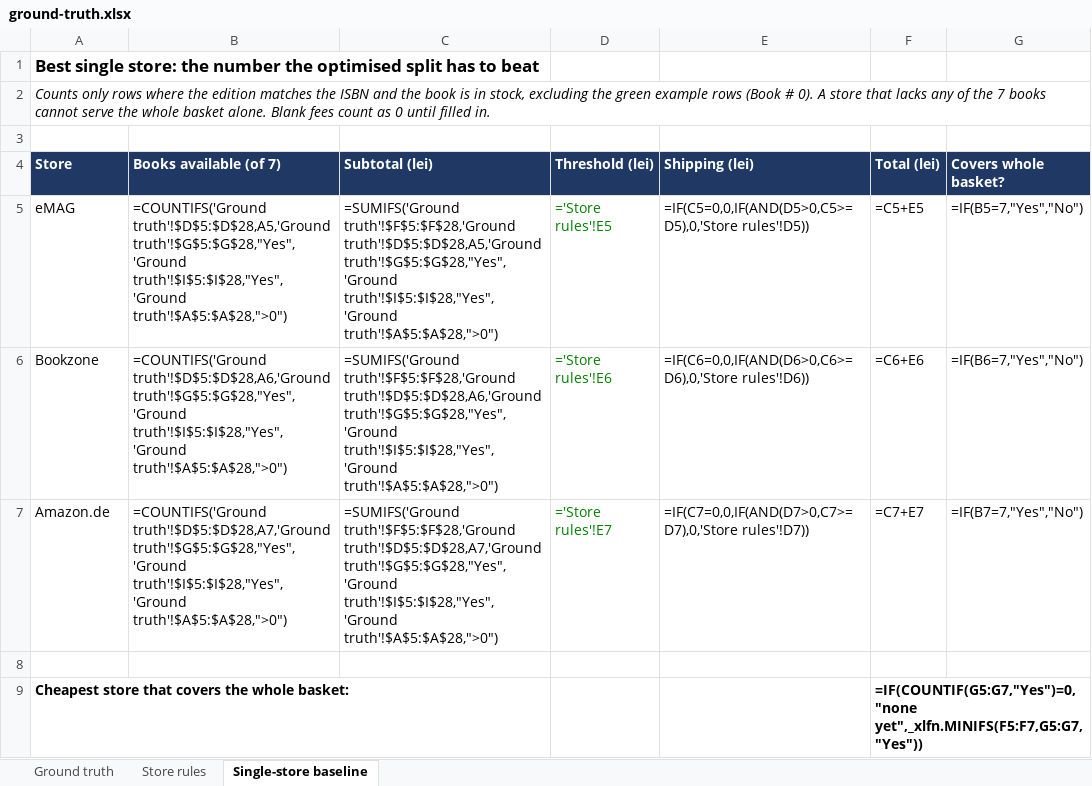
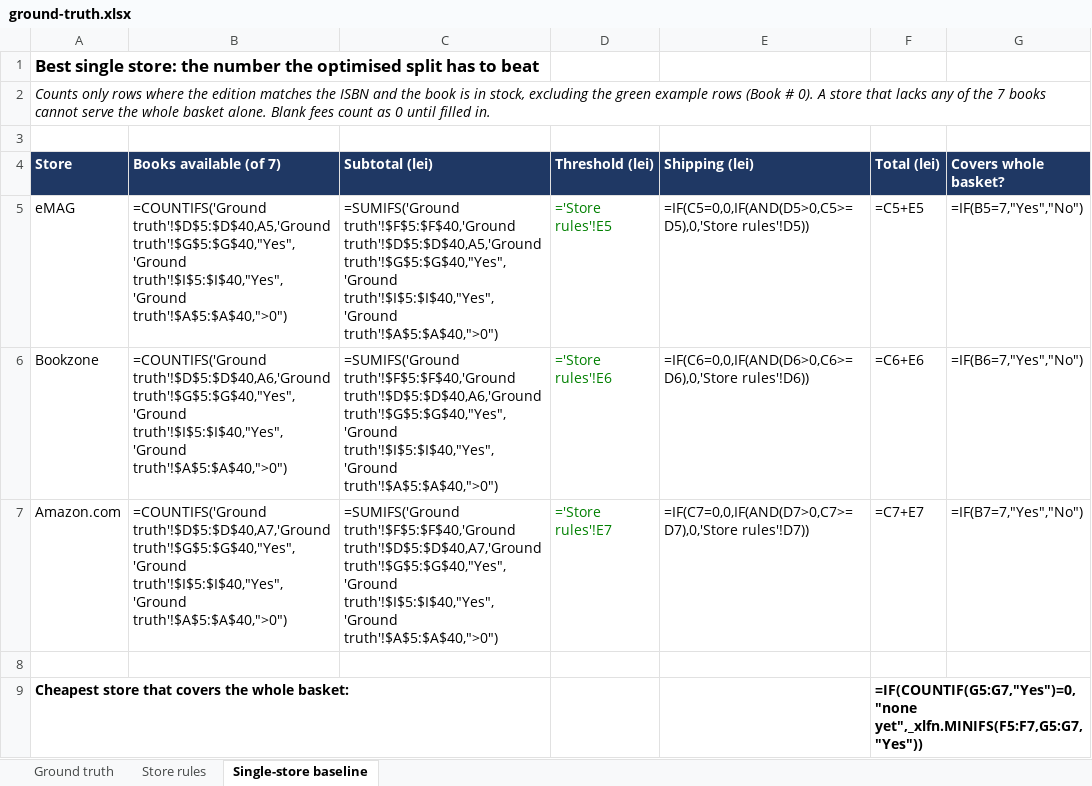
Before and after one commit to an-otter-lab/omnibasket, an Excel workbook: docs/ground-truth.xlsx, sheet Single-store baseline, drawn as a sheet; values as stored, in another font and other column widths than the file's, no borders; formulas without a stored value are shown as written; the diff names each change by its address in the sheet, - before the commit and + after, or states it on an @@ line.

Commit message:
Store rules: Amazon.com replaces Amazon.de; note the per-order shipping gap

```diff
--- a/docs/ground-truth.xlsx (sheet Single-store baseline)
+++ b/docs/ground-truth.xlsx (sheet Single-store baseline)
-B5 (Books available (of 7)): =COUNTIFS('Ground truth'!$D$5:$D$28,A5,'Ground truth'!$G$5:$G$28,"Yes",'Ground truth'!$I$5:$I$28,"Yes",'Ground truth'!$A$5:$A$28,">0")
+B5 (Books available (of 7)): =COUNTIFS('Ground truth'!$D$5:$D$40,A5,'Ground truth'!$G$5:$G$40,"Yes",'Ground truth'!$I$5:$I$40,"Yes",'Ground truth'!$A$5:$A$40,">0")
-C5 (Subtotal (lei)): =SUMIFS('Ground truth'!$F$5:$F$28,'Ground truth'!$D$5:$D$28,A5,'Ground truth'!$G$5:$G$28,"Yes",'Ground truth'!$I$5:$I$28,"Yes",'Ground truth'!$A$5:$A$28,">0")
+C5 (Subtotal (lei)): =SUMIFS('Ground truth'!$F$5:$F$40,'Ground truth'!$D$5:$D$40,A5,'Ground truth'!$G$5:$G$40,"Yes",'Ground truth'!$I$5:$I$40,"Yes",'Ground truth'!$A$5:$A$40,">0")
-B6 (Books available (of 7)): =COUNTIFS('Ground truth'!$D$5:$D$28,A6,'Ground truth'!$G$5:$G$28,"Yes",'Ground truth'!$I$5:$I$28,"Yes",'Ground truth'!$A$5:$A$28,">0")
+B6 (Books available (of 7)): =COUNTIFS('Ground truth'!$D$5:$D$40,A6,'Ground truth'!$G$5:$G$40,"Yes",'Ground truth'!$I$5:$I$40,"Yes",'Ground truth'!$A$5:$A$40,">0")
-C6 (Subtotal (lei)): =SUMIFS('Ground truth'!$F$5:$F$28,'Ground truth'!$D$5:$D$28,A6,'Ground truth'!$G$5:$G$28,"Yes",'Ground truth'!$I$5:$I$28,"Yes",'Ground truth'!$A$5:$A$28,">0")
+C6 (Subtotal (lei)): =SUMIFS('Ground truth'!$F$5:$F$40,'Ground truth'!$D$5:$D$40,A6,'Ground truth'!$G$5:$G$40,"Yes",'Ground truth'!$I$5:$I$40,"Yes",'Ground truth'!$A$5:$A$40,">0")
-A7 (Store): Amazon.de
+A7 (Store): Amazon.com
-B7 (Books available (of 7)): =COUNTIFS('Ground truth'!$D$5:$D$28,A7,'Ground truth'!$G$5:$G$28,"Yes",'Ground truth'!$I$5:$I$28,"Yes",'Ground truth'!$A$5:$A$28,">0")
+B7 (Books available (of 7)): =COUNTIFS('Ground truth'!$D$5:$D$40,A7,'Ground truth'!$G$5:$G$40,"Yes",'Ground truth'!$I$5:$I$40,"Yes",'Ground truth'!$A$5:$A$40,">0")
-C7 (Subtotal (lei)): =SUMIFS('Ground truth'!$F$5:$F$28,'Ground truth'!$D$5:$D$28,A7,'Ground truth'!$G$5:$G$28,"Yes",'Ground truth'!$I$5:$I$28,"Yes",'Ground truth'!$A$5:$A$28,">0")
+C7 (Subtotal (lei)): =SUMIFS('Ground truth'!$F$5:$F$40,'Ground truth'!$D$5:$D$40,A7,'Ground truth'!$G$5:$G$40,"Yes",'Ground truth'!$I$5:$I$40,"Yes",'Ground truth'!$A$5:$A$40,">0")
```
Also changed, not shown: sheet Store rules.
